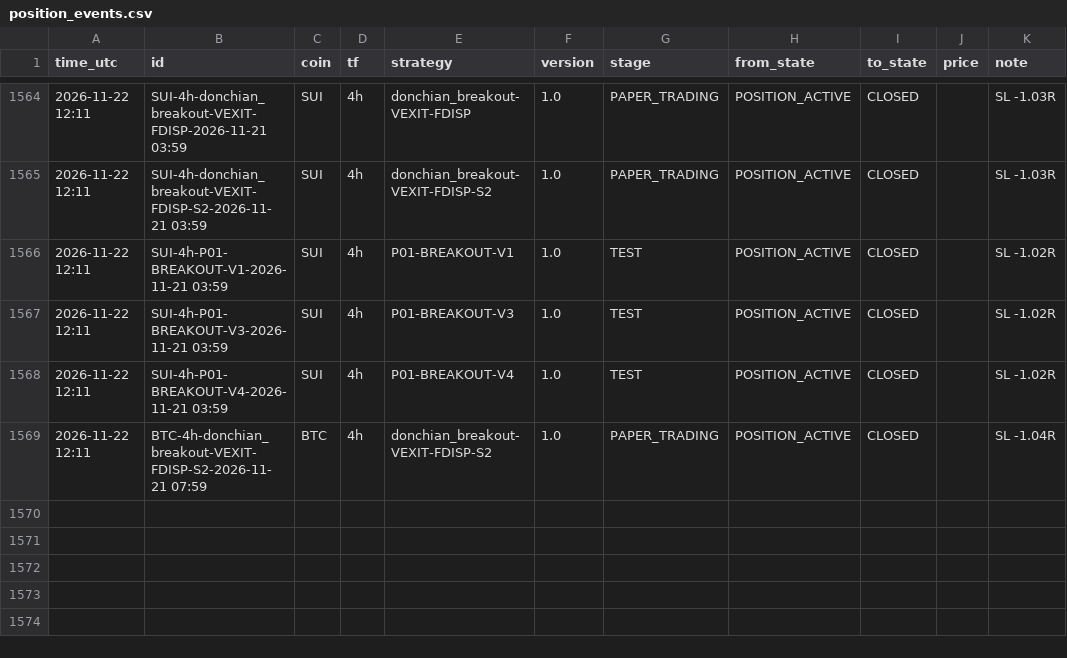
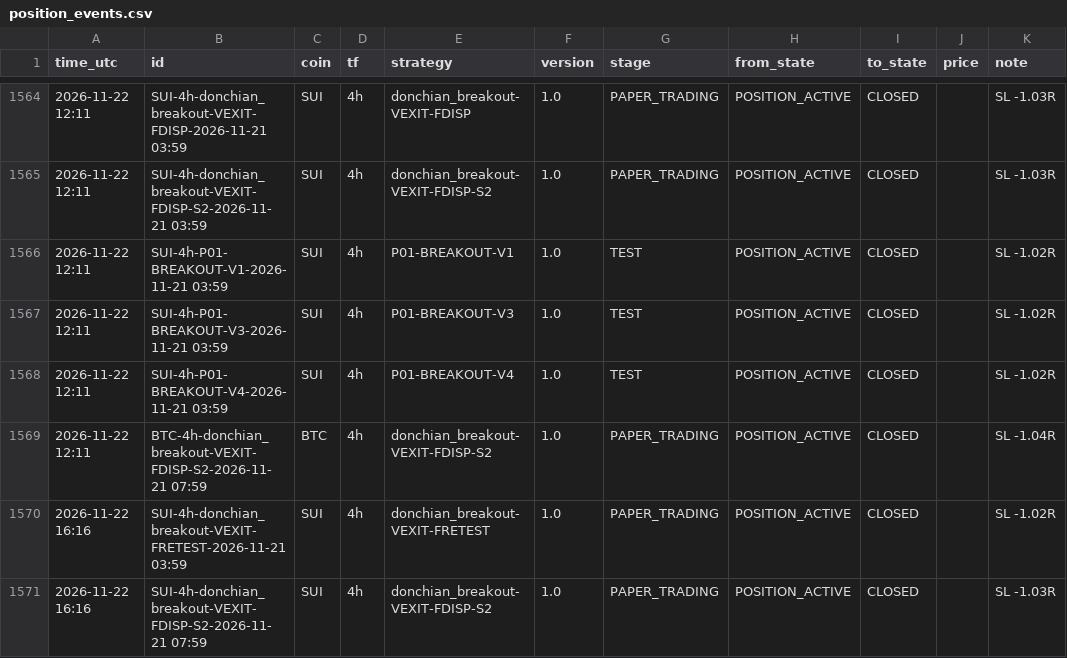
Before and after one commit to mayastraglobal-ui/crypto-signal-agent, a CSV file: reports/position_events.csv, drawn as a sheet; only a part is shown, gaps mark what is left out.

```diff
--- a/reports/position_events.csv
+++ b/reports/position_events.csv
@@ -1569 +1569,3 @@ time_utc,id,coin,tf,strategy,version,stage,from_state,to_state,price,note
 2026-11-22 12:11,BTC-4h-donchian_breakout-VEXIT-FDISP-S2-2026-11-21 07:59,BTC,4h,donchian_breakout-VEXIT-FDISP-S2,1.0,PAPER_TRADING,POSITION_ACTIVE,CLOSED,,SL -1.04R
+2026-11-22 16:16,SUI-4h-donchian_breakout-VEXIT-FRETEST-2026-11-21 03:59,SUI,4h,donchian_breakout-VEXIT-FRETEST,1.0,PAPER_TRADING,POSITION_ACTIVE,CLOSED,,SL -1.02R
+2026-11-22 16:16,SUI-4h-donchian_breakout-VEXIT-FDISP-S2-2026-11-21 07:59,SUI,4h,donchian_breakout-VEXIT-FDISP-S2,1.0,PAPER_TRADING,POSITION_ACTIVE,CLOSED,,SL -1.03R
```
Also changed, not shown: reports/signals_log.csv, reports/strategy_scoreboard.csv, 21 other files.
